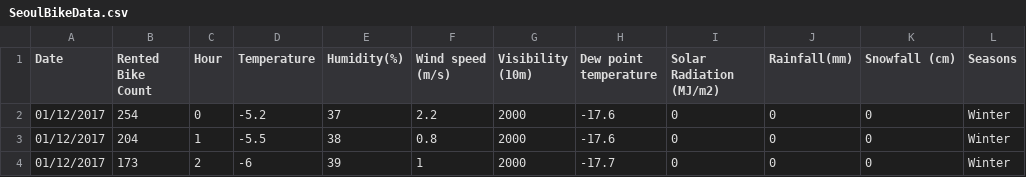
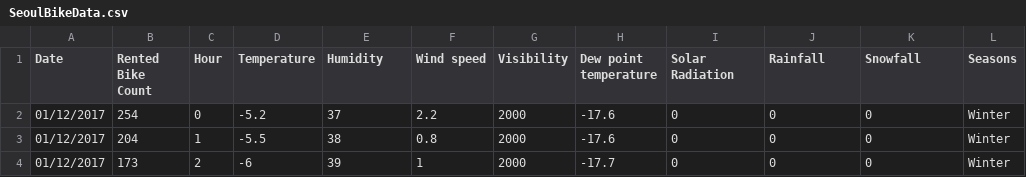
Before and after one commit to Jangrae/csv, a CSV file: SeoulBikeData.csv, drawn as a sheet; only a part is shown; the diff names each change by its address in the sheet, - before the commit and + after, or states it on an @@ line.

```diff
--- a/SeoulBikeData.csv
+++ b/SeoulBikeData.csv
-E1: Humidity(%)
+E1: Humidity
-F1: Wind speed (m/s)
+F1: Wind speed
-G1: Visibility (10m)
+G1: Visibility
-I1: Solar Radiation (MJ/m2)
+I1: Solar Radiation
-J1: Rainfall(mm)
+J1: Rainfall
-K1: Snowfall (cm)
+K1: Snowfall
```
Also changed, not shown: 1 other file.
